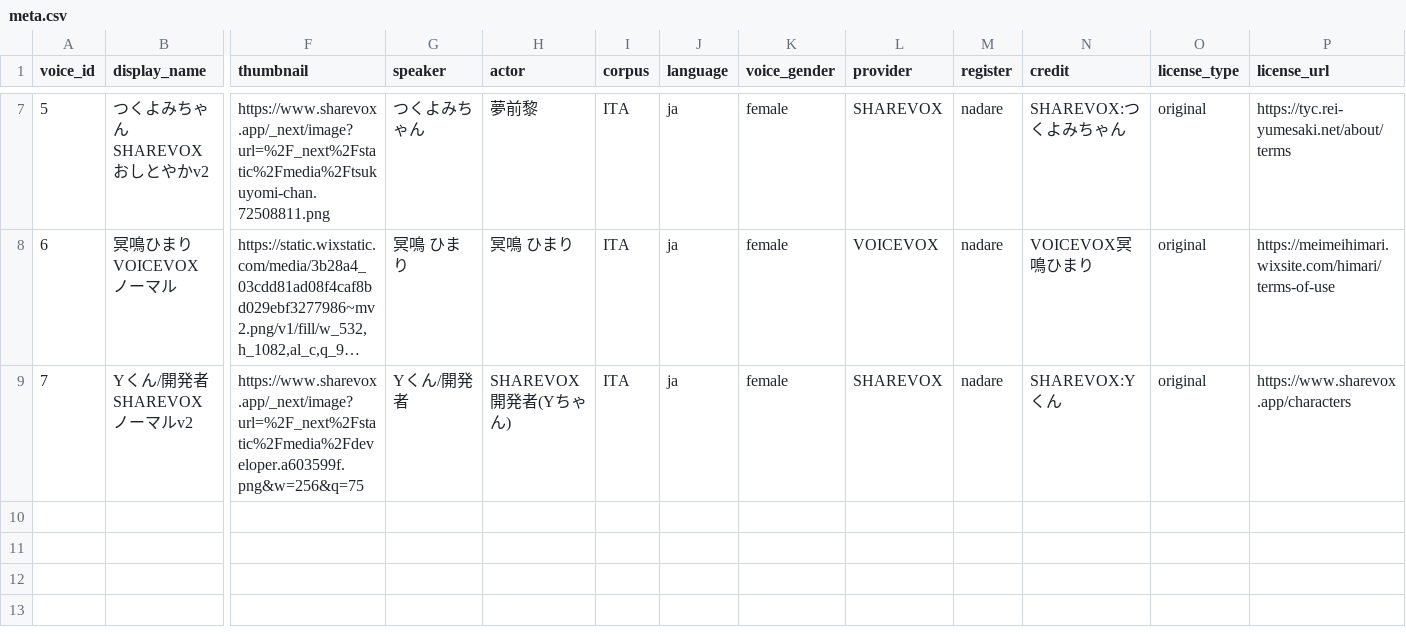
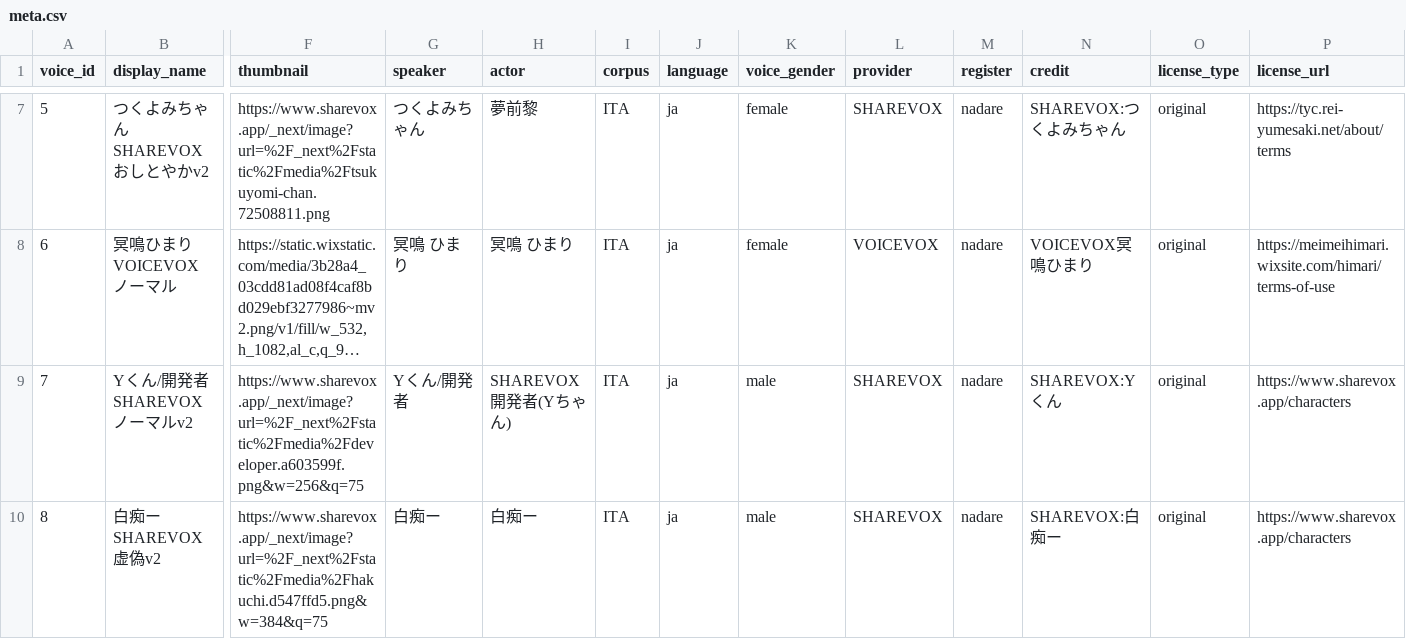
Before and after one commit to nadare881/voice-changer-vector-search, a CSV file: data/meta.csv, drawn as a sheet; only a part is shown, gaps mark what is left out; long unchanged cells end in …; rows hold the shown columns only; the diff names each change by its address in the sheet, - before the commit and + after, or states it on an @@ line.

Commit message:
register request

```diff
--- a/data/meta.csv
+++ b/data/meta.csv
-K9 (voice_gender): female
+K9 (voice_gender): male
+row 10: 8 | 白痴ー SHAREVOX 虚偽v2 | https://www.sharevox.app/_next/image?url=%2F_next%2Fstatic%2Fmedia%2Fhakuchi.d547ffd5.png&w=384&q=75 | 白痴ー | 白痴ー | ITA | ja | male | SHAREVOX | nadare | SHAREVOX:白痴ー | original | https://www.sharevox.app/characters
```
Also changed, not shown: data/embeddings.tsv, data/meta.tsv, 1 other file.
